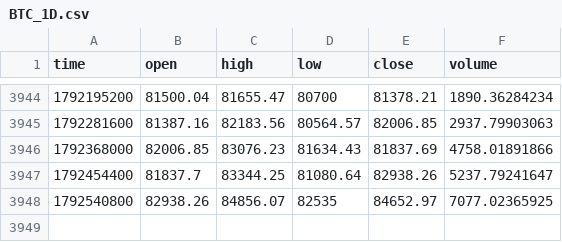
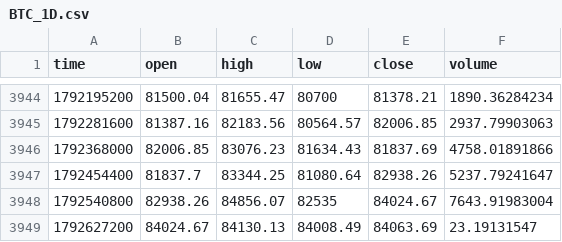
Before and after one commit to jaredbausch-ai/ctzb-data, a CSV file: data/BTC_1D.csv, drawn as a sheet; only a part is shown, gaps mark what is left out.

```diff
--- a/data/BTC_1D.csv
+++ b/data/BTC_1D.csv
@@ -3947,2 +3947,3 @@ time,open,high,low,close,volume
 1792454400,81837.7,83344.25,81080.64,82938.26,5237.79241647
-1792540800,82938.26,84856.07,82535,84652.97,7077.02365925
+1792540800,82938.26,84856.07,82535,84024.67,7643.91983004
+1792627200,84024.67,84130.13,84008.49,84063.69,23.19131547
```
Also changed, not shown: data/BTC_2D.csv, data/BTC_3D.csv, 16 other files.
